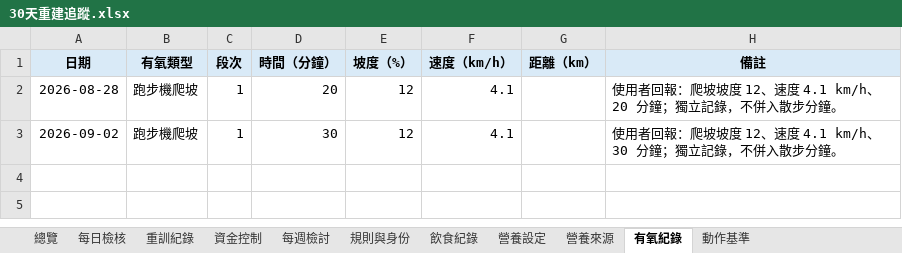
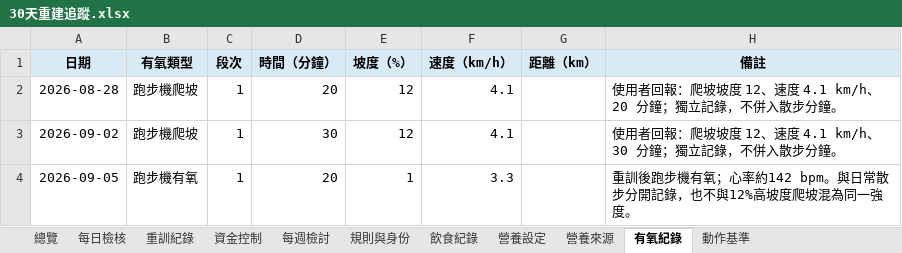
Before and after one commit to asadman1523/30-day-reset-tracker, an Excel workbook: 30天重建追蹤.xlsx, sheet 有氧紀錄, drawn as a sheet; values as stored, in another font and other column widths than the file's, no borders; the diff names each change by its address in the sheet, - before the commit and + after, or states it on an @@ line.

```diff
--- a/30天重建追蹤.xlsx (sheet 有氧紀錄)
+++ b/30天重建追蹤.xlsx (sheet 有氧紀錄)
+row 4: 2026-09-05 | 跑步機有氧 | 1 | 20 | 1 | 3.3 |  | 重訓後跑步機有氧；心率約142 bpm。與日常散步分開記錄，也不與12%高坡度爬坡混為同一強度。
```
Also changed, not shown: sheet 重訓紀錄, sheet 飲食紀錄, sheet 動作基準, 3 other files.
